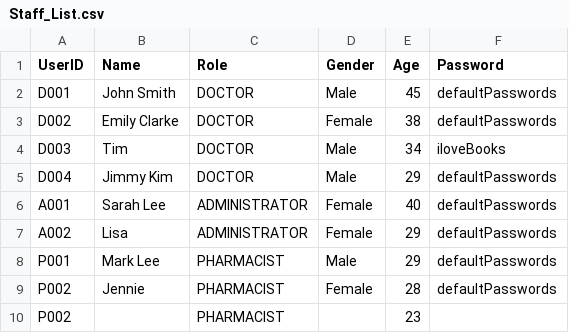
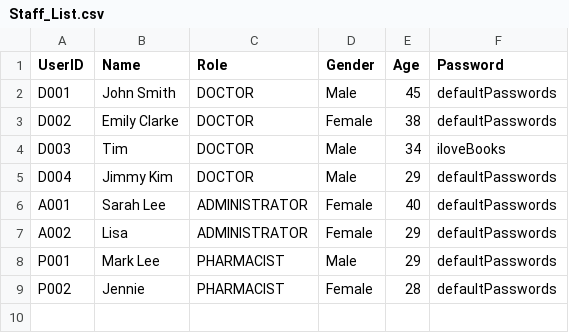
Before and after one commit to Dashini16/Hospital-Management-System-HMS-, a CSV file: hms/src/data/Staff_List.csv, drawn as a sheet; the diff names each change by its address in the sheet, - before the commit and + after, or states it on an @@ line.

```diff
--- a/hms/src/data/Staff_List.csv
+++ b/hms/src/data/Staff_List.csv
-row 10: P002 |  | PHARMACIST |  | 23
```
Also changed, not shown: hms/src/data/Replenishment_Requests.csv, 5 other files.
